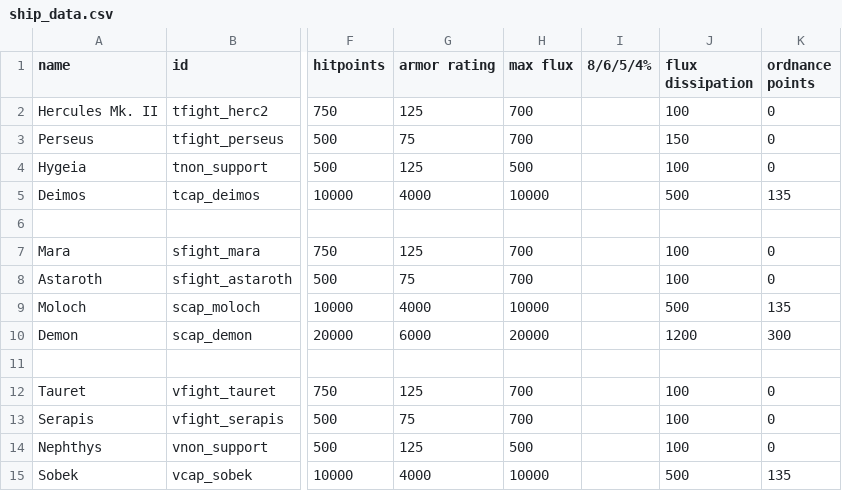
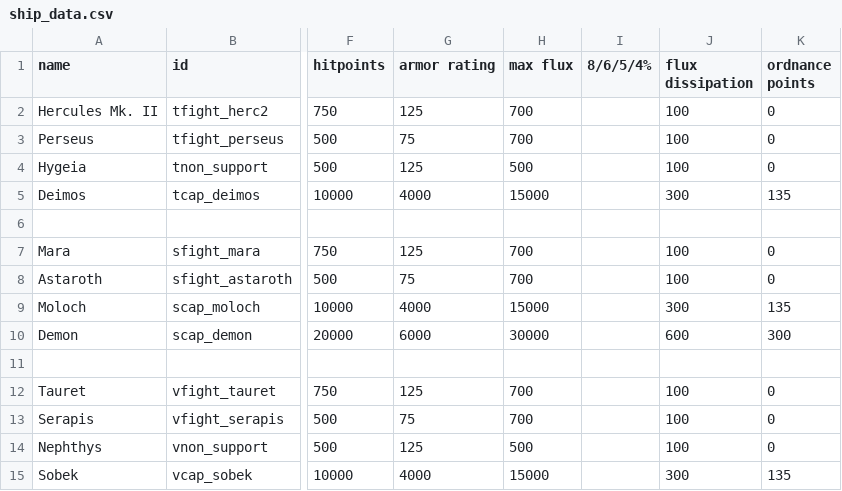
Before and after one commit to mechwars/Freespace, a CSV file: data/hulls/ship_data.csv, drawn as a sheet; only a part is shown, gaps mark what is left out; the diff names each change by its address in the sheet, - before the commit and + after, or states it on an @@ line.

Commit message:
Reduced Flux Venting, increased capacity.

```diff
--- a/data/hulls/ship_data.csv
+++ b/data/hulls/ship_data.csv
-J3 (flux dissipation): 150
+J3 (flux dissipation): 100
-H5 (max flux): 10000
+H5 (max flux): 15000
-J5 (flux dissipation): 500
+J5 (flux dissipation): 300
-H9 (max flux): 10000
+H9 (max flux): 15000
-J9 (flux dissipation): 500
+J9 (flux dissipation): 300
-H10 (max flux): 20000
+H10 (max flux): 30000
-J10 (flux dissipation): 1200
+J10 (flux dissipation): 600
-H15 (max flux): 10000
+H15 (max flux): 15000
-J15 (flux dissipation): 500
+J15 (flux dissipation): 300
```
